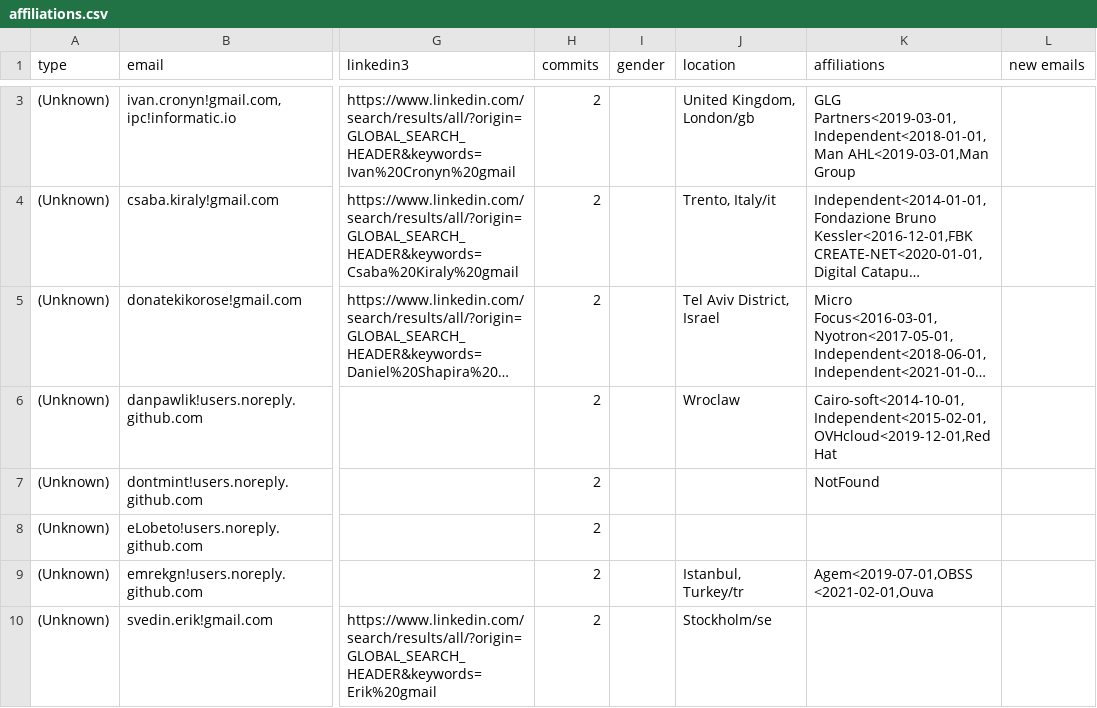
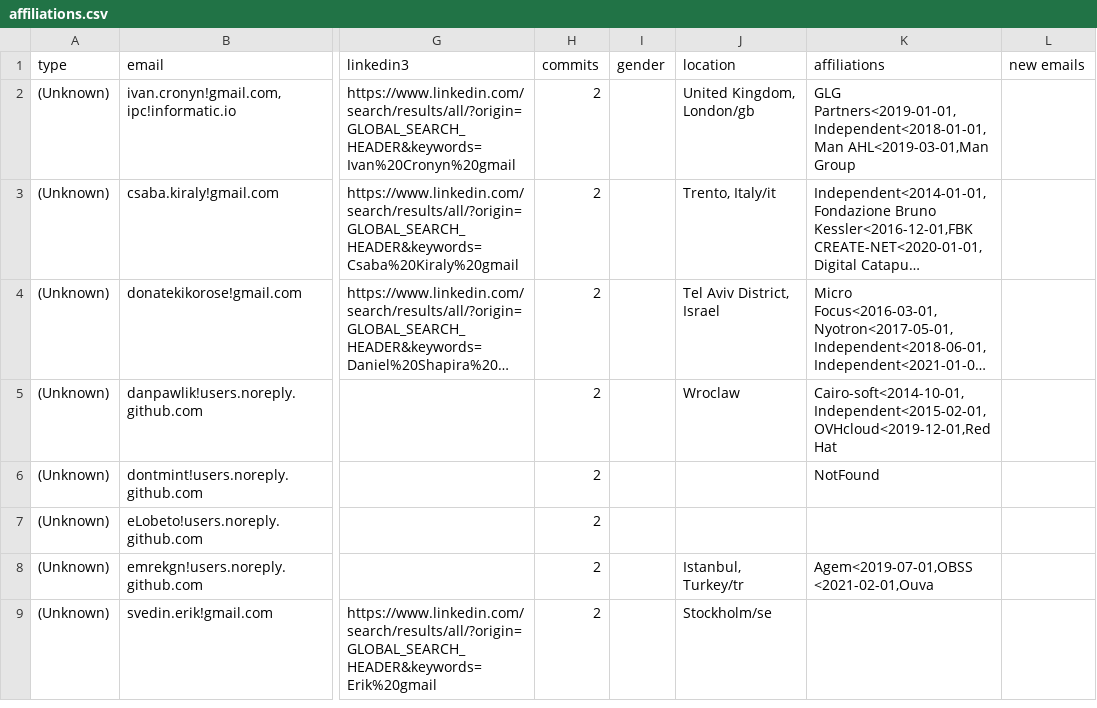
Before and after one commit to cncf/gitdm, a CSV file: src/affiliations.csv, drawn as a sheet; only a part is shown, gaps mark what is left out; long unchanged cells end in …; addresses are those after the commit; the diff covers the shown part only; the diff names each change by its address in the sheet, - before the commit and + after, or states it on an @@ line.

Commit message:
Manual fixes
Signed-off-by: Łukasz Gryglicki <lgryglicki@cncf.io>

```diff
--- a/src/affiliations.csv
+++ b/src/affiliations.csv
-K2 (affiliations): GLG Partners<2019-03-01,Independent<2018-01-01,Man AHL<2019-03-01,Man Group
+K2 (affiliations): GLG Partners<2019-01-01,Independent<2018-01-01,Man AHL<2019-03-01,Man Group
```
Also changed, not shown: 2 removed rows and 3 edited cells elsewhere in this file.
